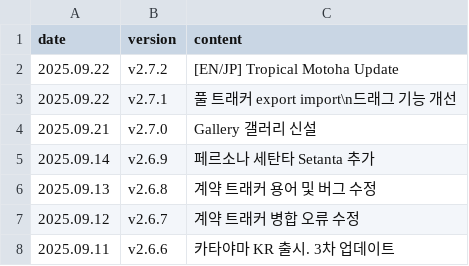
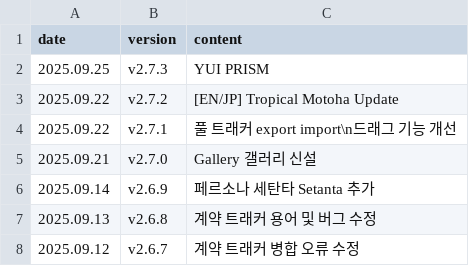
Before and after one commit to absolroot/lufelnet, a CSV file: data/kr/updates.csv, drawn as a sheet; only a part is shown; the shorter side is filled out with more unchanged rows.

```diff
--- a/data/kr/updates.csv
+++ b/data/kr/updates.csv
@@ -1,2 +1,3 @@
 date,version,content
+2025.09.25,v2.7.3,YUI PRISM
 2025.09.22,v2.7.2,[EN/JP] Tropical Motoha Update
```
Also changed, not shown: 25 other files.
